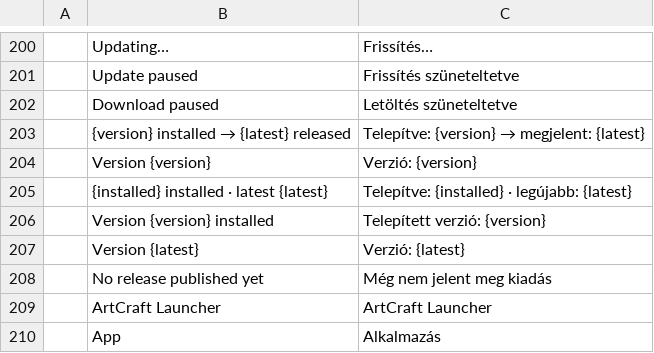
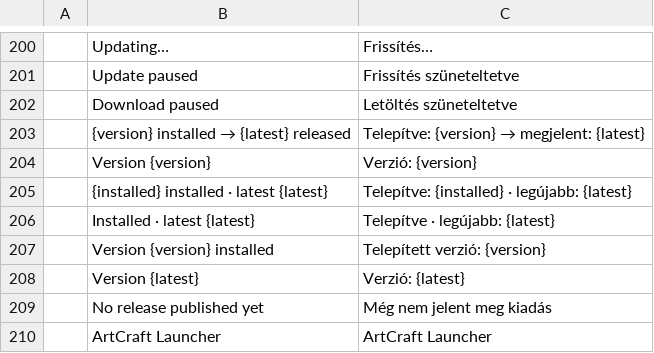
Before and after one commit to JeremyYao/craft-launcher, a TSV file: crates/ui-egui/src/i18n/hu.tsv, drawn as a sheet; only a part is shown, gaps mark what is left out; the shorter side is filled out with more unchanged rows; the diff names each change by its address in the sheet, - before the commit and + after, or states it on an @@ line.

```diff
--- a/crates/ui-egui/src/i18n/hu.tsv
+++ b/crates/ui-egui/src/i18n/hu.tsv
+row 206:  | Installed · latest {latest} | Telepítve · legújabb: {latest}
```
